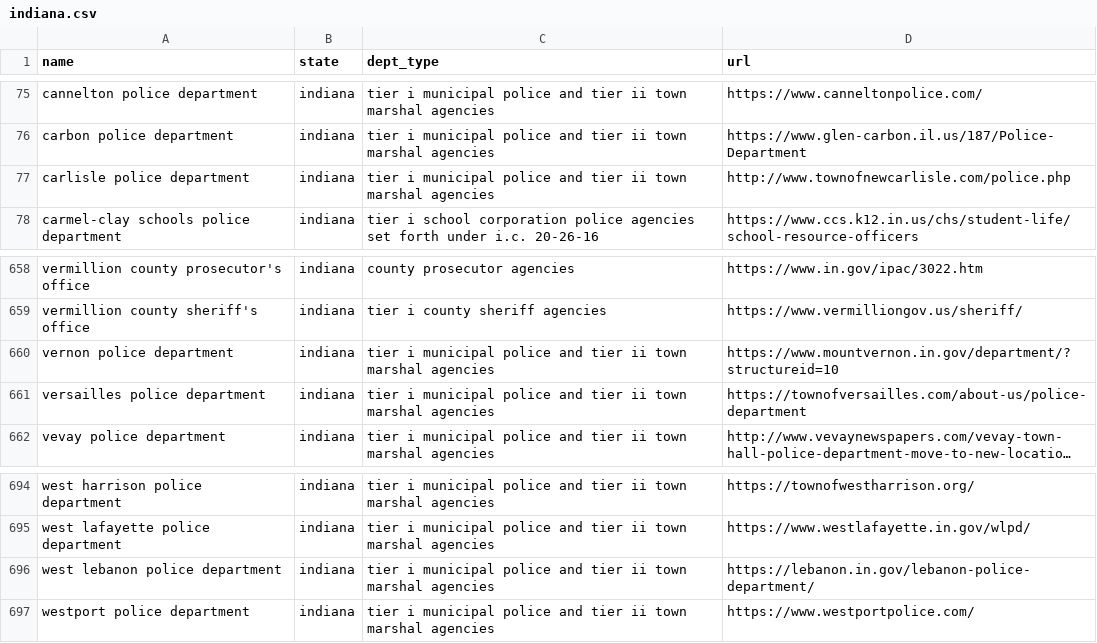
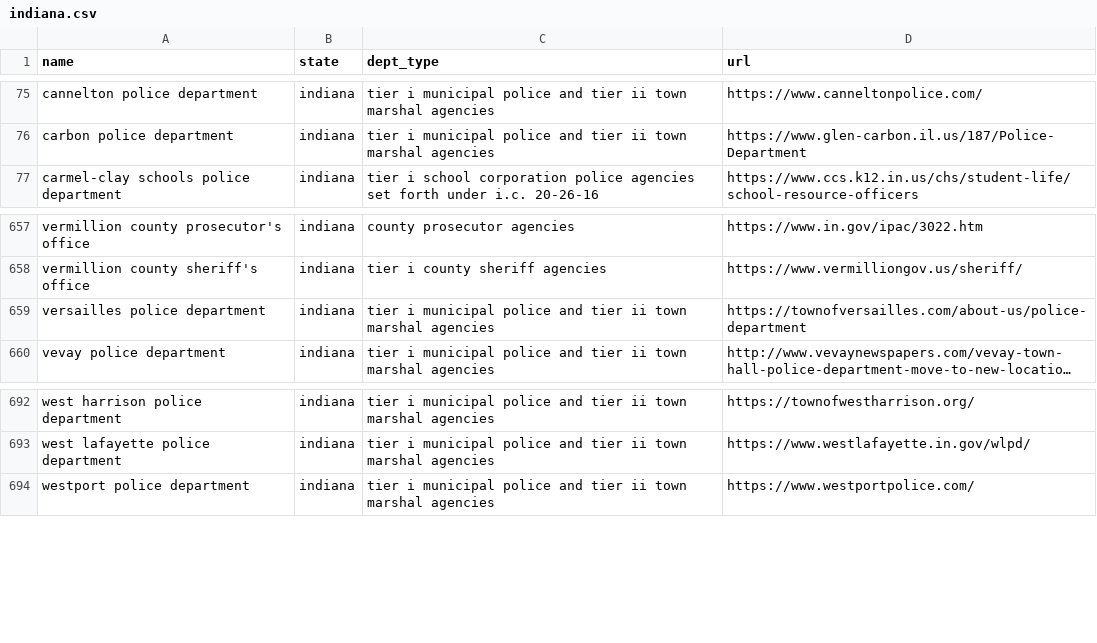
Before and after one commit to impact-police-accountability/impact-police-accountability, a CSV file: data/departments/indiana.csv, drawn as a sheet; only a part is shown, gaps mark what is left out; long unchanged cells end in …; the diff names each change by its address in the sheet, - before the commit and + after, or states it on an @@ line.

```diff
--- a/data/departments/indiana.csv
+++ b/data/departments/indiana.csv
-row 77: carlisle police department | indiana | tier i municipal police and tier ii town marshal agencies | http://www.townofnewcarlisle.com/police.php
-row 660: vernon police department | indiana | tier i municipal police and tier ii town marshal agencies | https://www.mountvernon.in.gov/department/?structureid=10
-row 696: west lebanon police department | indiana | tier i municipal police and tier ii town marshal agencies | https://lebanon.in.gov/lebanon-police-department/
```
Also changed, not shown: data/departments/florida.csv, data/departments/kentucky.csv, 10 other files.
